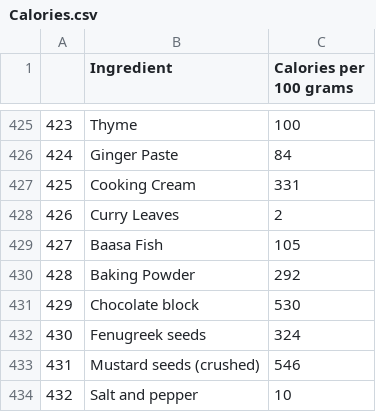
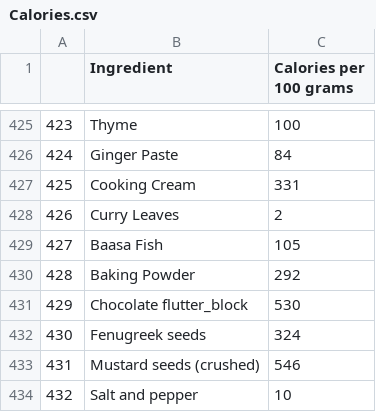
Before and after one commit to 3bsalam-1/FitSync, a CSV file: Ai/data/calories/Calories.csv, drawn as a sheet; only a part is shown, gaps mark what is left out.

```diff
--- a/Ai/data/calories/Calories.csv
+++ b/Ai/data/calories/Calories.csv
@@ -430,3 +430,3 @@
 428,Baking Powder,292
-429,Chocolate block,530
+429,Chocolate flutter_block,530
 430,Fenugreek seeds,324
```
Also changed, not shown: Ai/data/food/Food_Data.csv, Ai/data/food/Translated_dataset.csv, 38 other files.
